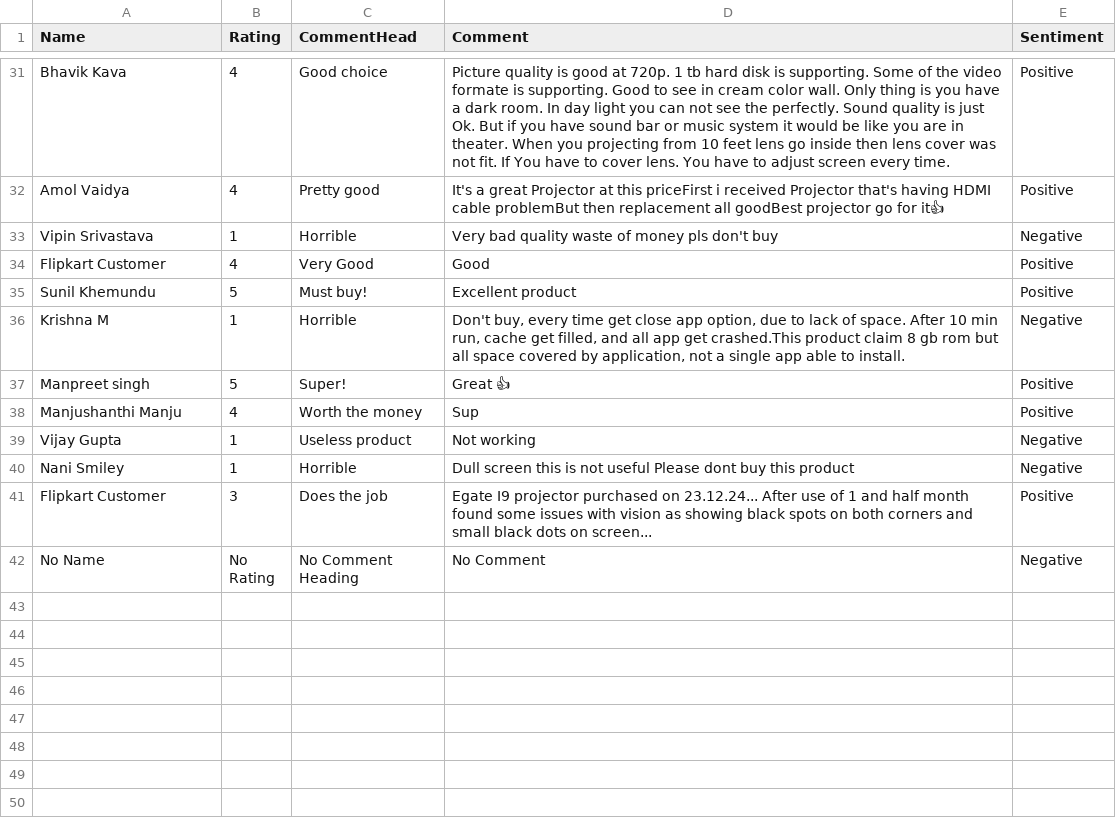
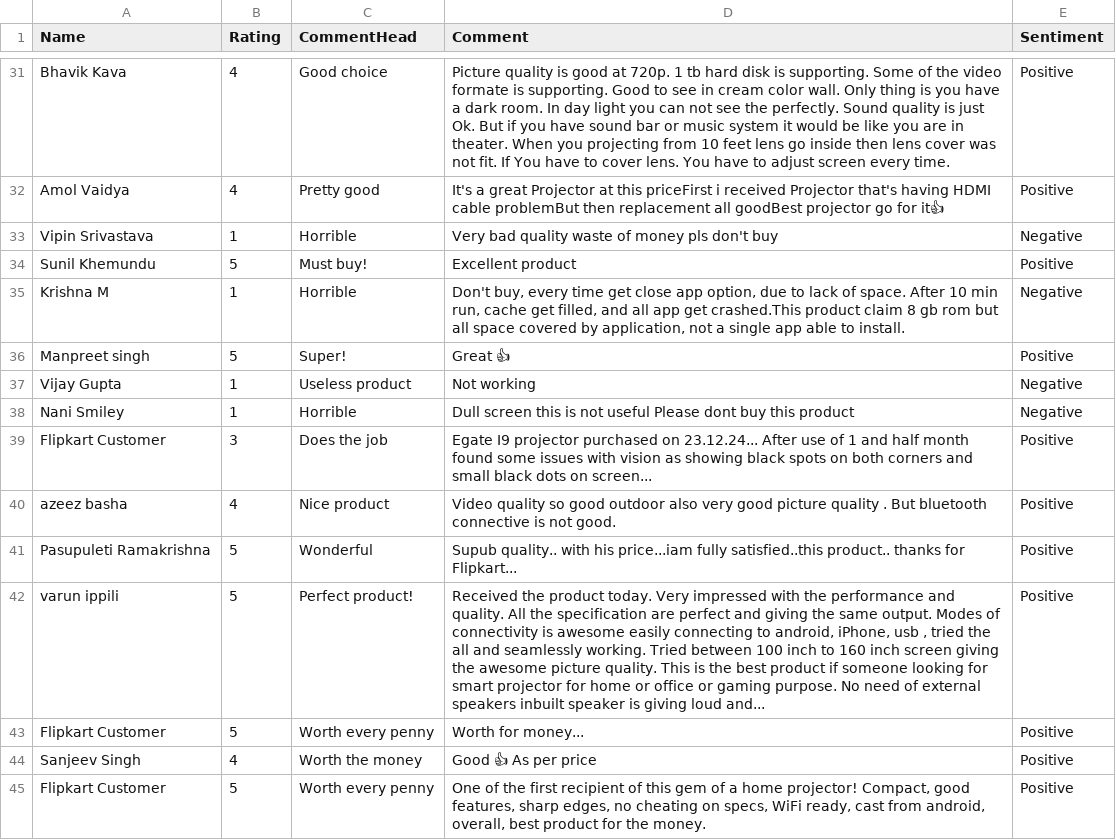
Before and after one commit to SwarangiSawant2702/Sentiment_Analysis, a CSV file: reviews.csv, drawn as a sheet; only a part is shown, gaps mark what is left out; the shorter side is filled out with more unchanged rows; the diff covers the shown part only.

```diff
--- a/reviews.csv
+++ b/reviews.csv
@@ -33,3 +33,2 @@ Amol Vaidya,4,Pretty good,It's a great Projector at this priceFirst i received P
 Vipin  Srivastava,1,Horrible,Very bad quality waste of money pls don't buy,Negative
-Flipkart Customer,4,Very Good,Good,Positive
 Sunil  Khemundu,5,Must buy!,Excellent product,Positive
@@ -37,3 +36,2 @@ Krishna M,1,Horrible,"Don't buy, every time get close app option, due to lack of
 Manpreet singh,5,Super!,Great 👍,Positive
-Manjushanthi Manju,4,Worth the money,Sup,Positive
 Vijay Gupta,1,Useless product,Not working,Negative
@@ -41 +39,7 @@ Nani Smiley,1,Horrible,Dull screen this is not useful Please dont buy this produ
 Flipkart Customer,3,Does the job,Egate I9 projector purchased on 23.12.24...  After use of 1 and half month found some issues with vision as showing black spots on both corners and small black dots on screen...,Positive
+azeez basha,4,Nice product,Video quality so good outdoor also very  good picture  quality .  But bluetooth connective is not good.,Positive
+Pasupuleti Ramakrishna,5,Wonderful,Supub quality.. with his price...iam fully satisfied..this product.. thanks for Flipkart...,Positive
+varun ippili,5,Perfect product!,"Received the product today. Very impressed with the performance and quality. All the specification are perfect and giving the same output. Modes of connectivity is awesome easily connecting to android, iPhone, usb , tried the all and seamlessly working. Tried between 100 inch to 160 inch screen giving the awesome picture quality. This is the best product if someone looking for smart projector for home or office or gaming purpose. No need of external speakers inbuilt speaker is giving loud and...",Positive
+Flipkart Customer,5,Worth every penny,Worth for money...,Positive
+Sanjeev Singh,4,Worth the money,Good 👍 As per price,Positive
+Flipkart Customer,5,Worth every penny,"One of the first recipient of this gem of a home projector! Compact, good features, sharp edges, no cheating on specs, WiFi ready, cast from android, overall, best product for the money.",Positive
```
Also changed, not shown: 14 added rows elsewhere in this file, 1 other file.
